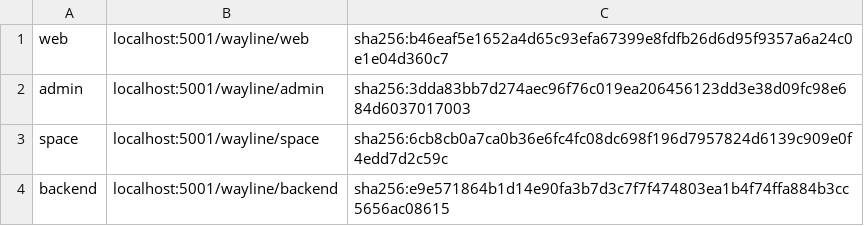
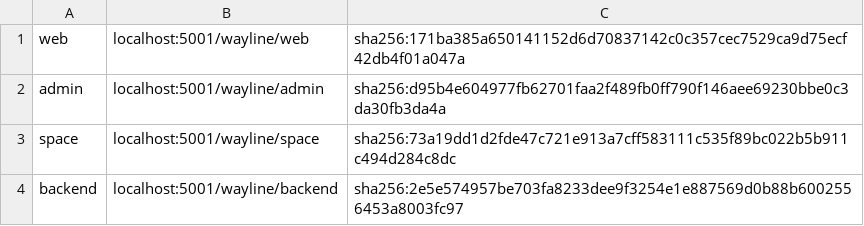
Before and after one commit to BereketAbera/plane-platform, a TSV file: docs/evidence/branding/digests.tsv, drawn as a sheet.

Commit message:
docs(evidence): record the Wayline branding rebuild, gates, refusals, bump test and renders

```diff
--- a/docs/evidence/branding/digests.tsv
+++ b/docs/evidence/branding/digests.tsv
@@ -1,4 +1,4 @@
-web	localhost:5001/wayline/web	sha256:b46eaf5e1652a4d65c93efa67399e8fdfb26d6d95f9357a6a24c0e1e04d360c7
-admin	localhost:5001/wayline/admin	sha256:3dda83bb7d274aec96f76c019ea206456123dd3e38d09fc98e684d6037017003
-space	localhost:5001/wayline/space	sha256:6cb8cb0a7ca0b36e6fc4fc08dc698f196d7957824d6139c909e0f4edd7d2c59c
-backend	localhost:5001/wayline/backend	sha256:e9e571864b1d14e90fa3b7d3c7f7f474803ea1b4f74ffa884b3cc5656ac08615
+web	localhost:5001/wayline/web	sha256:171ba385a650141152d6d70837142c0c357cec7529ca9d75ecf42db4f01a047a
+admin	localhost:5001/wayline/admin	sha256:d95b4e604977fb62701faa2f489fb0ff790f146aee69230bbe0c3da30fb3da4a
+space	localhost:5001/wayline/space	sha256:73a19dd1d2fde47c721e913a7cff583111c535f89bc022b5b911c494d284c8dc
+backend	localhost:5001/wayline/backend	sha256:2e5e574957be703fa8233dee9f3254e1e887569d0b88b6002556453a8003fc97
```
Also changed, not shown: 48 other files.
